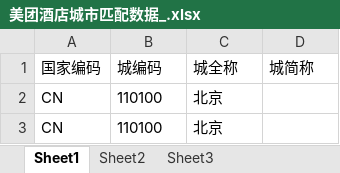
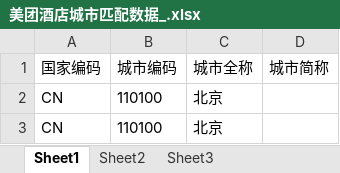
Before and after one commit to Ailian482/VscodeWork, an Excel workbook: 美团/酒店二期提测/美团酒店城市匹配数据_.xlsx, sheet Sheet1, drawn as a sheet; only a part is shown; values as stored, in another font and other column widths than the file's, no borders; the diff names each change by its address in the sheet, - before the commit and + after, or states it on an @@ line.

```diff
--- a/美团/酒店二期提测/美团酒店城市匹配数据_.xlsx (sheet Sheet1)
+++ b/美团/酒店二期提测/美团酒店城市匹配数据_.xlsx (sheet Sheet1)
-B1: 城编码
+B1: 城市编码
-C1: 城全称
+C1: 城市全称
-D1: 城简称
+D1: 城市简称
```
Also changed, not shown: 3 other files.
